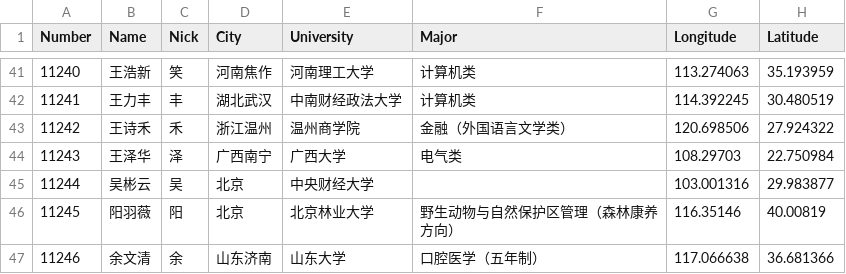
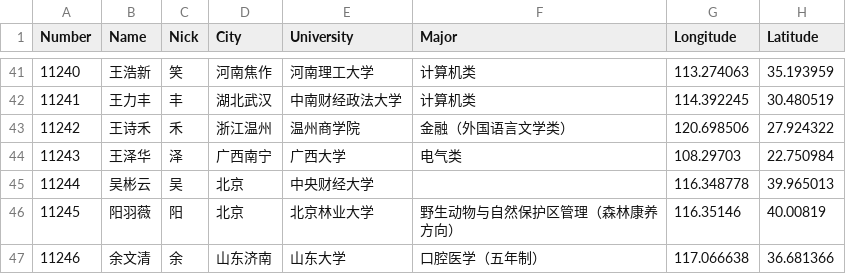
Before and after one commit to Derican/Family112, a CSV file: app/src/main/assets/112.csv, drawn as a sheet; only a part is shown, gaps mark what is left out.

```diff
--- a/app/src/main/assets/112.csv
+++ b/app/src/main/assets/112.csv
@@ -44,3 +44,3 @@
 11243,王泽华,泽,广西南宁,广西大学,电气类,108.29703,22.750984
-11244,吴彬云,吴,北京,中央财经大学,,103.001316,29.983877
+11244,吴彬云,吴,北京,中央财经大学,,116.348778,39.965013
 11245,阳羽薇,阳,北京,北京林业大学,野生动物与自然保护区管理（森林康养方向）,116.35146,40.00819
```
Also changed, not shown: 59 other files.
